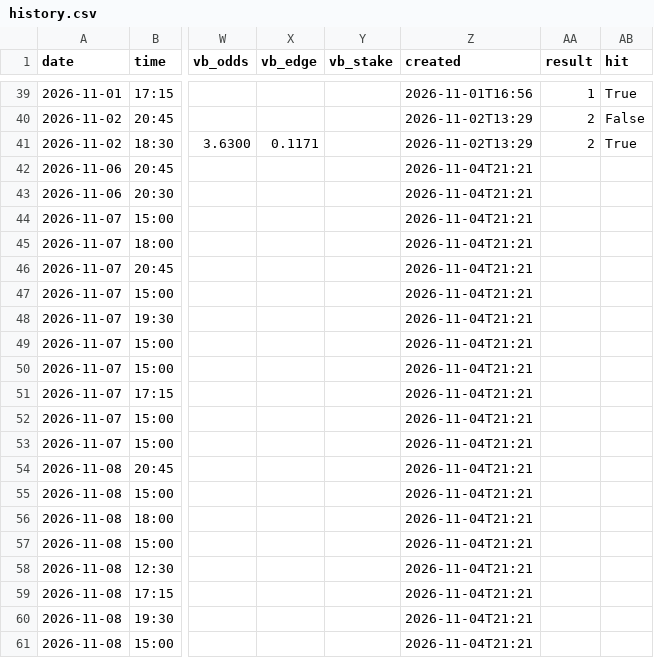
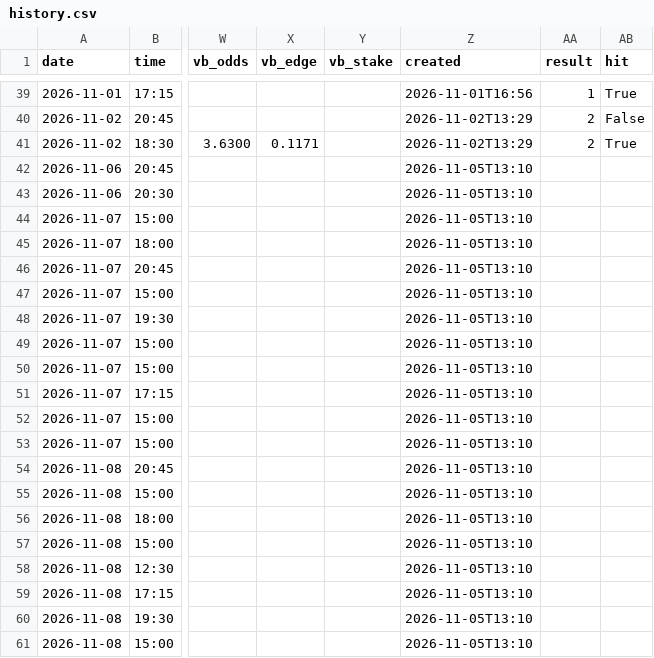
Before and after one commit to BITNBIT/Pronostic-python, a CSV file: output/history.csv, drawn as a sheet; only a part is shown, gaps mark what is left out; the diff names each change by its address in the sheet, - before the commit and + after, or states it on an @@ line.

```diff
--- a/output/history.csv
+++ b/output/history.csv
-Z42:Z61 (created): 2026-11-04T21:21
+Z42:Z61 (created): 2026-11-05T13:10
```
Also changed, not shown: 4 other files.
